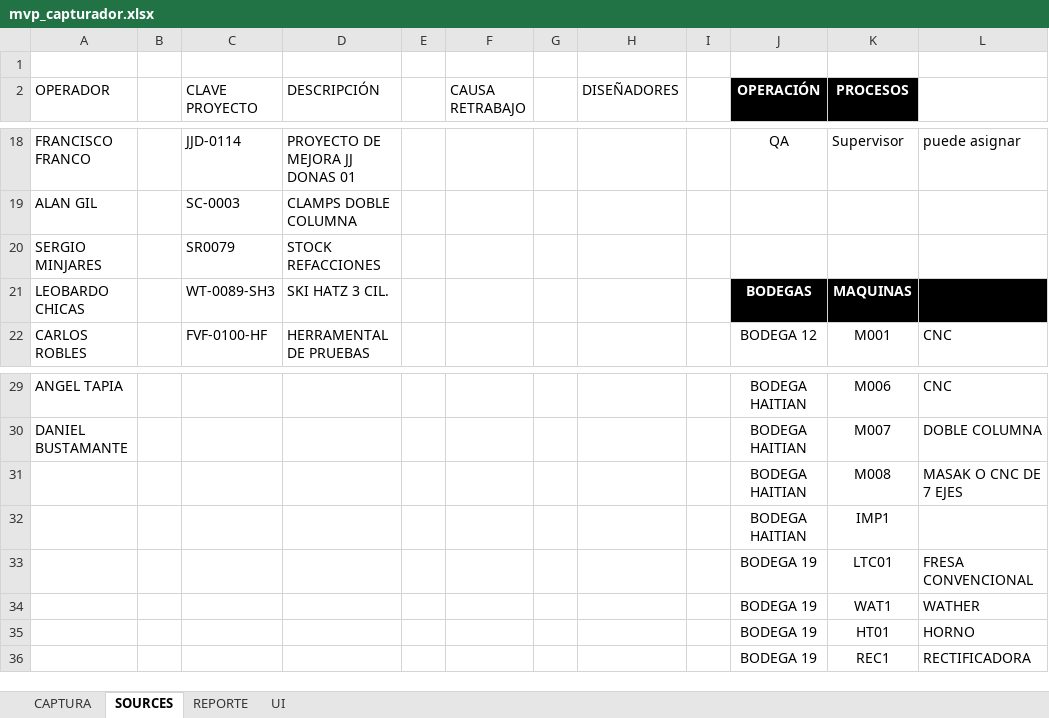
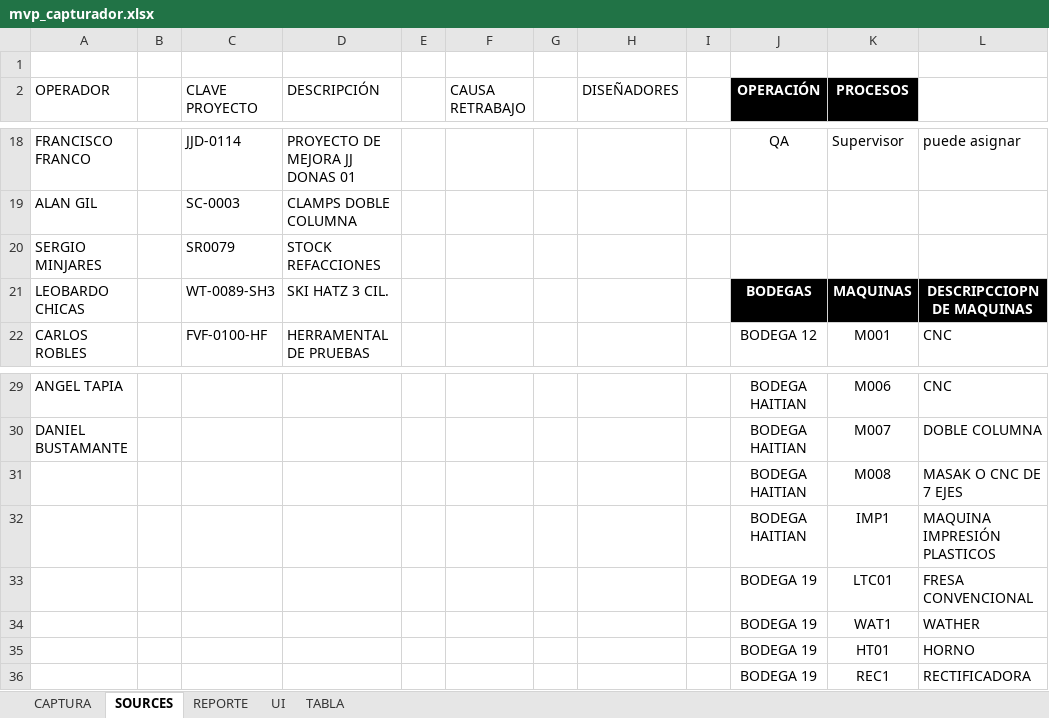
Before and after one commit to eduardorobles969/fws_dashboard, an Excel workbook: documentacion/mvp_capturador.xlsx, sheet SOURCES, drawn as a sheet; only a part is shown, gaps mark what is left out; values as stored, in another font and other column widths than the file's, no borders; table styles not drawn; the diff names each change by its address in the sheet, - before the commit and + after, or states it on an @@ line.

```diff
--- a/documentacion/mvp_capturador.xlsx (sheet SOURCES)
+++ b/documentacion/mvp_capturador.xlsx (sheet SOURCES)
+sheet tab: TABLA
-L21: (empty)
+L21: DESCRIPCCIOPN DE MAQUINAS
-L32: (empty)
+L32: MAQUINA IMPRESIÓN PLASTICOS
```
Also changed, not shown: sheet CAPTURA, 4 other files.
